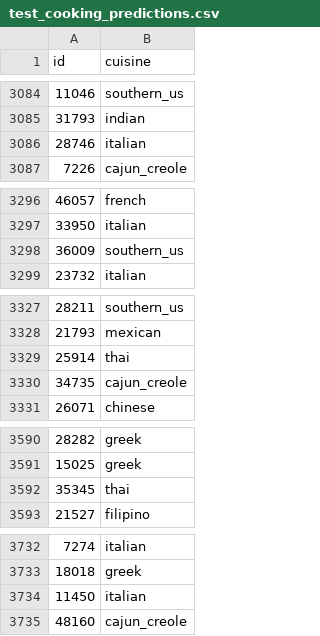
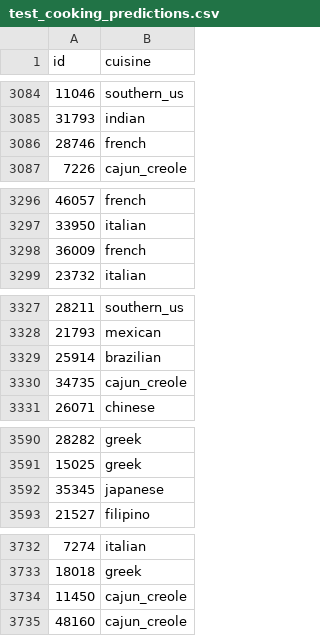
Before and after one commit to ym224/AML_HW2, a CSV file: test_cooking_predictions.csv, drawn as a sheet; only a part is shown, gaps mark what is left out; the diff covers the shown part only.

```diff
--- a/test_cooking_predictions.csv
+++ b/test_cooking_predictions.csv
@@ -3085,3 +3085,3 @@ id,cuisine
 31793,indian
-28746,italian
+28746,french
 7226,cajun_creole
@@ -3297,3 +3297,3 @@ id,cuisine
 33950,italian
-36009,southern_us
+36009,french
 23732,italian
@@ -3328,3 +3328,3 @@ id,cuisine
 21793,mexican
-25914,thai
+25914,brazilian
 34735,cajun_creole
@@ -3591,3 +3591,3 @@ id,cuisine
 15025,greek
-35345,thai
+35345,japanese
 21527,filipino
@@ -3733,3 +3733,3 @@ id,cuisine
 18018,greek
-11450,italian
+11450,cajun_creole
 48160,cajun_creole
```
Also changed, not shown: 22 edited cells elsewhere in this file, 3 other files.
